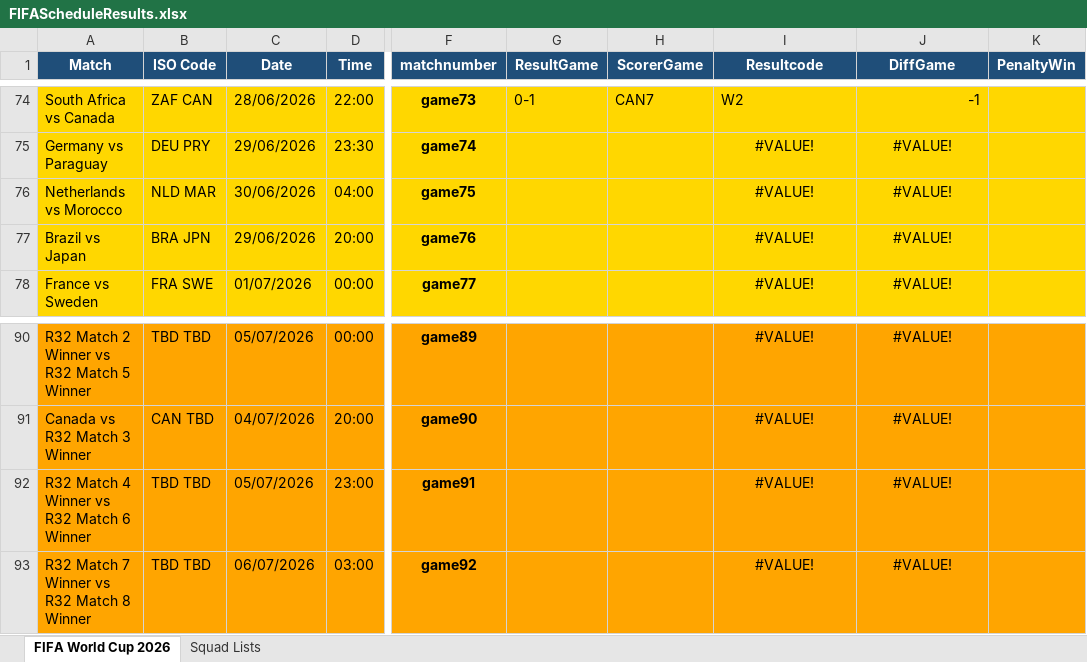
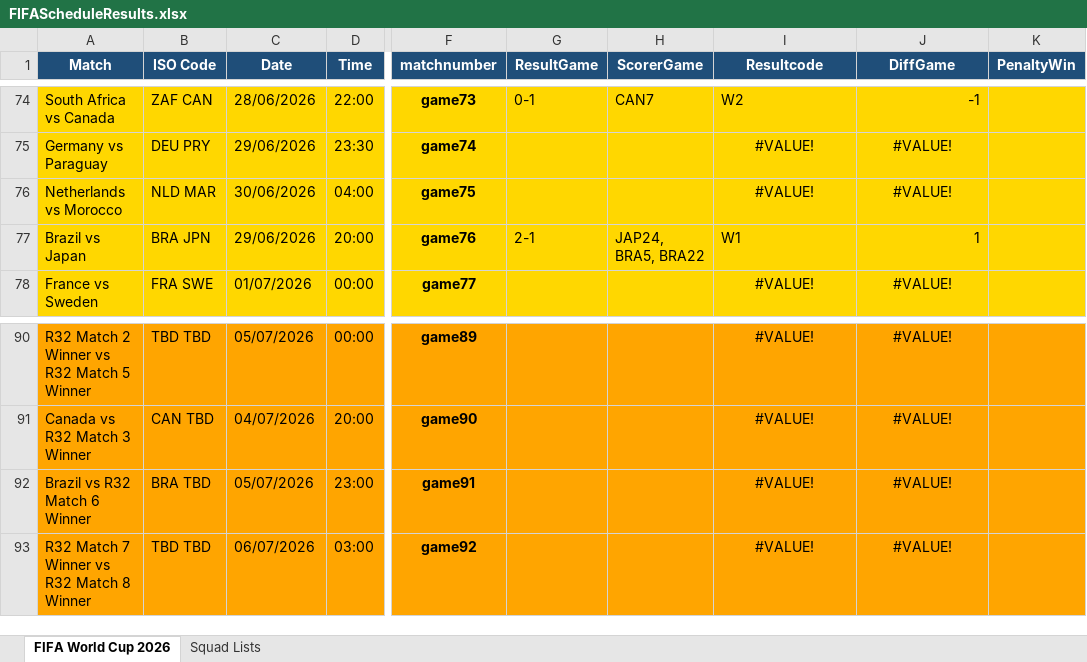
Before and after one commit to FrancisFayolle/World-Cup-betting, an Excel workbook: FIFAScheduleResults.xlsx, sheet FIFA World Cup 2026, drawn as a sheet; only a part is shown, gaps mark what is left out; values as stored, in another font and other column widths than the file's, no borders; the diff names each change by its address in the sheet, - before the commit and + after, or states it on an @@ line.

Commit message:
scorer works for single goal

```diff
--- a/FIFAScheduleResults.xlsx (sheet FIFA World Cup 2026)
+++ b/FIFAScheduleResults.xlsx (sheet FIFA World Cup 2026)
-G77 (ResultGame): (empty)
+G77 (ResultGame): 2-1
-H77 (ScorerGame): (empty)
+H77 (ScorerGame): JAP24, BRA5, BRA22
-I77 (Resultcode): #VALUE!
+I77 (Resultcode): W1
-I77 alignment: center
+I77 alignment: left
-J77 (DiffGame): #VALUE!
+J77 (DiffGame): 1
-J77 alignment: center
+J77 alignment: right
-A92 (Match): R32 Match 4 Winner vs R32 Match 6 Winner
+A92 (Match): Brazil vs R32 Match 6 Winner
-B92 (ISO Code): TBD TBD
+B92 (ISO Code): BRA TBD
```
Also changed, not shown: gameschedule.xlsx, 4 other files.
